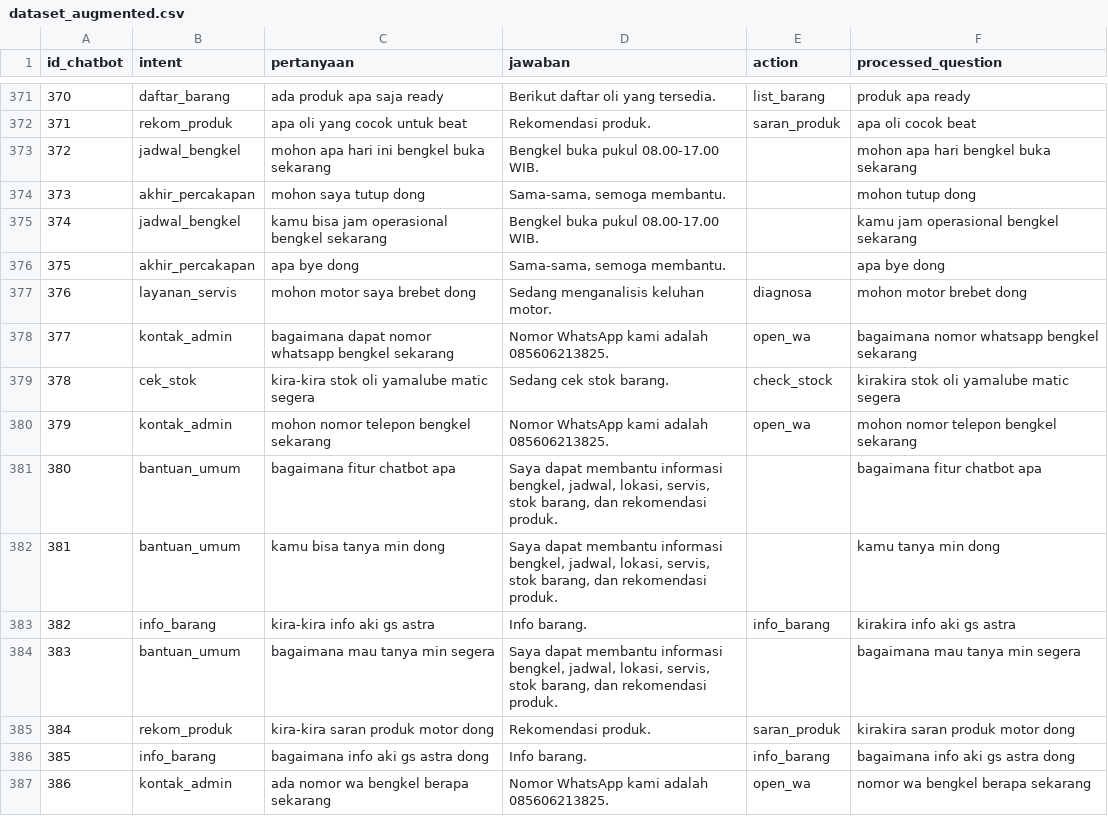
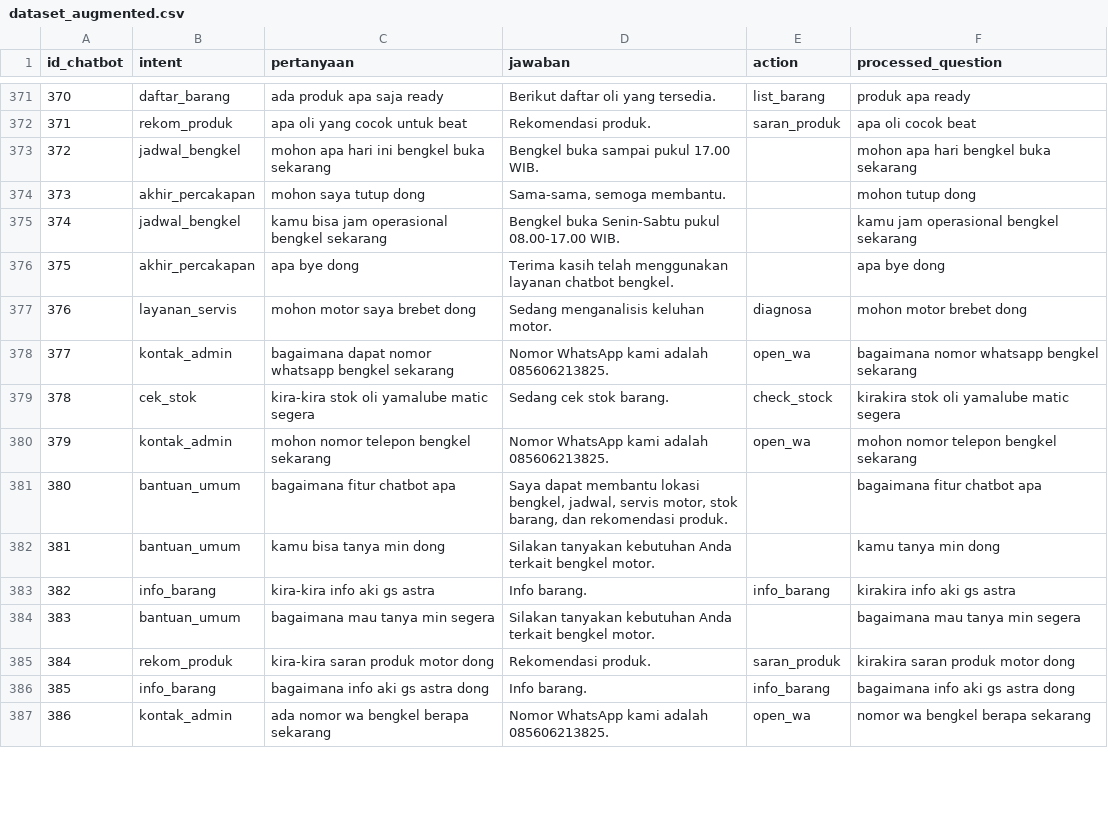
Before and after one commit to Iqbal-rgb2/chatbot_bengkel, a CSV file: data/processed/dataset_augmented.csv, drawn as a sheet; only a part is shown, gaps mark what is left out; the diff covers the shown part only.

Commit message:
Fix data augmentation mapping and update service list intent classification

```diff
--- a/data/processed/dataset_augmented.csv
+++ b/data/processed/dataset_augmented.csv
@@ -372,6 +372,6 @@ id_chatbot,intent,pertanyaan,jawaban,action,processed_question
 371,rekom_produk,apa oli yang cocok untuk beat,Rekomendasi produk.,saran_produk,apa oli cocok beat
-372,jadwal_bengkel,mohon apa hari ini bengkel buka sekarang,Bengkel buka pukul 08.00-17.00 WIB.,,mohon apa hari bengkel buka sekarang
+372,jadwal_bengkel,mohon apa hari ini bengkel buka sekarang,Bengkel buka sampai pukul 17.00 WIB.,,mohon apa hari bengkel buka sekarang
 373,akhir_percakapan,mohon saya tutup dong,"Sama-sama, semoga membantu.",,mohon tutup dong
-374,jadwal_bengkel,kamu bisa jam operasional bengkel sekarang,Bengkel buka pukul 08.00-17.00 WIB.,,kamu jam operasional bengkel sekarang
-375,akhir_percakapan,apa bye dong,"Sama-sama, semoga membantu.",,apa bye dong
+374,jadwal_bengkel,kamu bisa jam operasional bengkel sekarang,Bengkel buka Senin-Sabtu pukul 08.00-17.00 WIB.,,kamu jam operasional bengkel sekarang
+375,akhir_percakapan,apa bye dong,Terima kasih telah menggunakan layanan chatbot bengkel.,,apa bye dong
 376,layanan_servis,mohon motor saya brebet dong,Sedang menganalisis keluhan motor.,diagnosa,mohon motor brebet dong
@@ -380,6 +380,6 @@ id_chatbot,intent,pertanyaan,jawaban,action,processed_question
 379,kontak_admin,mohon nomor telepon bengkel sekarang,Nomor WhatsApp kami adalah 085606213825.,open_wa,mohon nomor telepon bengkel sekarang
-380,bantuan_umum,bagaimana fitur chatbot apa,"Saya dapat membantu informasi bengkel, jadwal, lokasi, servis, stok barang, dan rekomendasi produk.",,bagaimana fitur chatbot apa
-381,bantuan_umum,kamu bisa tanya min dong,"Saya dapat membantu informasi bengkel, jadwal, lokasi, servis, stok barang, dan rekomendasi produk.",,kamu tanya min dong
+380,bantuan_umum,bagaimana fitur chatbot apa,"Saya dapat membantu lokasi bengkel, jadwal, servis motor, stok barang, dan rekomendasi produk.",,bagaimana fitur chatbot apa
+381,bantuan_umum,kamu bisa tanya min dong,Silakan tanyakan kebutuhan Anda terkait bengkel motor.,,kamu tanya min dong
 382,info_barang,kira-kira info aki gs astra,Info barang.,info_barang,kirakira info aki gs astra
-383,bantuan_umum,bagaimana mau tanya min segera,"Saya dapat membantu informasi bengkel, jadwal, lokasi, servis, stok barang, dan rekomendasi produk.",,bagaimana mau tanya min segera
+383,bantuan_umum,bagaimana mau tanya min segera,Silakan tanyakan kebutuhan Anda terkait bengkel motor.,,bagaimana mau tanya min segera
 384,rekom_produk,kira-kira saran produk motor dong,Rekomendasi produk.,saran_produk,kirakira saran produk motor dong
```
Also changed, not shown: 104 edited cells elsewhere in this file, 7 other files.
